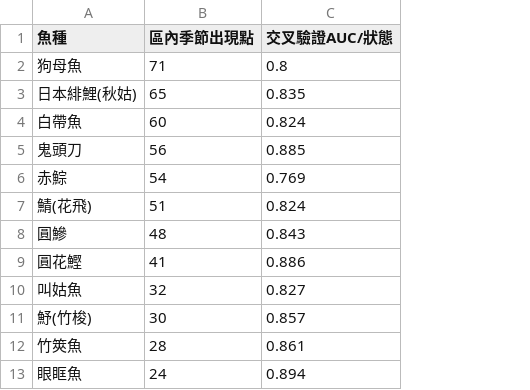
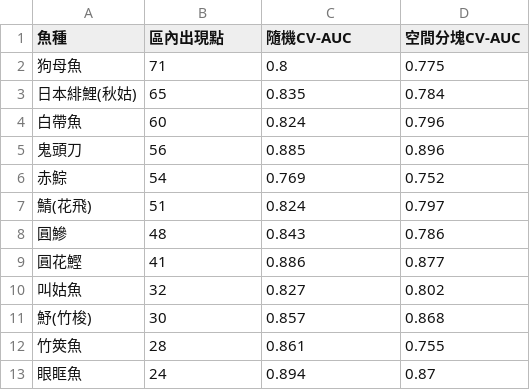
Before and after one commit to yee645/nodass-ocean-dashboard, a CSV file: sdm/hires_sdm_report.csv, drawn as a sheet; only a part is shown; the diff names each change by its address in the sheet, - before the commit and + after, or states it on an @@ line.

```diff
--- a/sdm/hires_sdm_report.csv
+++ b/sdm/hires_sdm_report.csv
+column D (空間分塊CV-AUC), rows 2-13: 0.775 | 0.784 | 0.796 | 0.896 | 0.752 | 0.797 | 0.786 | 0.877 | 0.802 | 0.868 | 0.755 | 0.87
-B1: 區內季節出現點
+B1: 區內出現點
-C1: 交叉驗證AUC/狀態
+C1: 隨機CV-AUC
```
Also changed, not shown: 3 other files.
